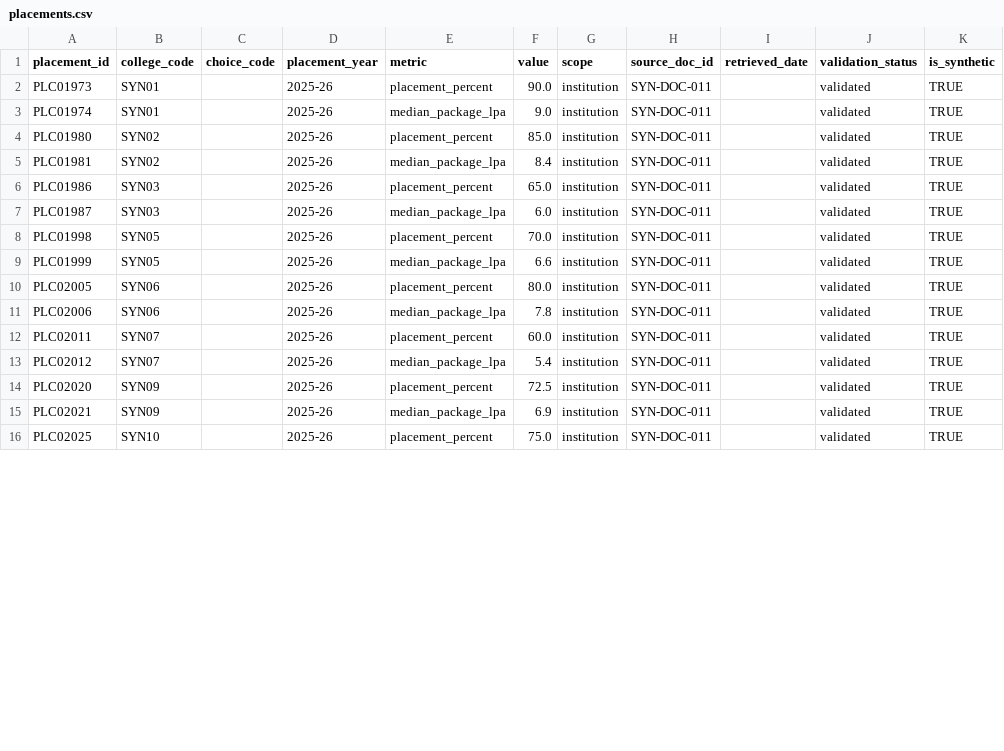
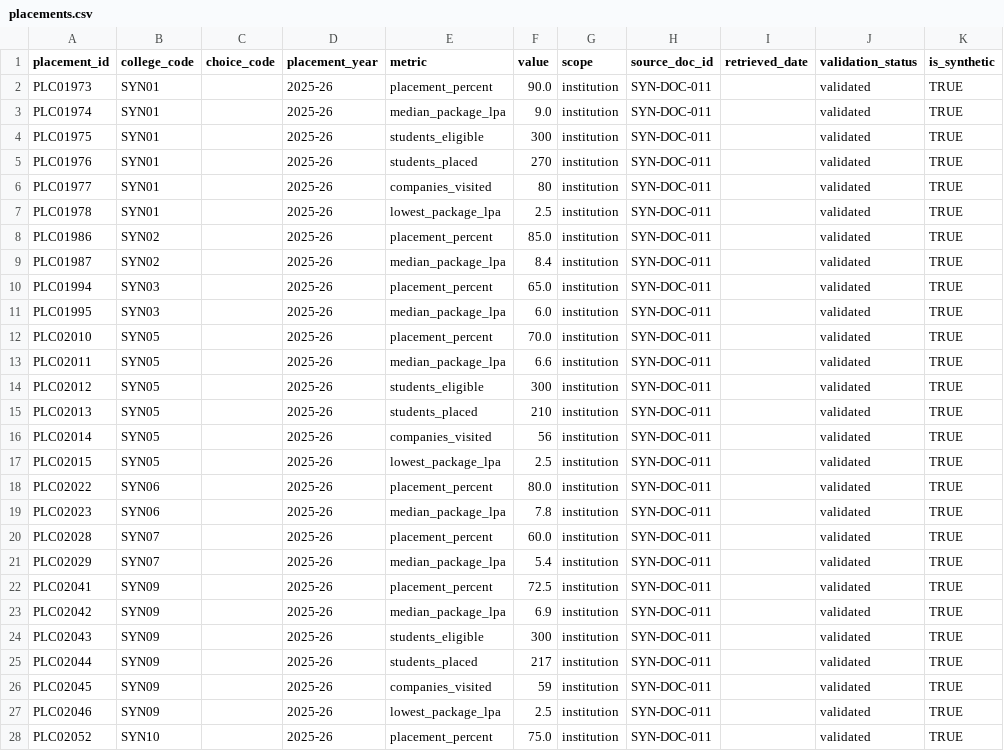
Before and after one commit to engineeringmathsbyprofnitin/mhtcet-college-advisor, a CSV file: data/synthetic/placements.csv, drawn as a sheet; only a part is shown; the diff covers the shown part only.

```diff
--- a/data/synthetic/placements.csv
+++ b/data/synthetic/placements.csv
@@ -3,14 +3,26 @@ PLC01973,SYN01,,2025-26,placement_percent,90.0,institution,SYN-DOC-011,,validate
 PLC01974,SYN01,,2025-26,median_package_lpa,9.0,institution,SYN-DOC-011,,validated,TRUE
-PLC01980,SYN02,,2025-26,placement_percent,85.0,institution,SYN-DOC-011,,validated,TRUE
-PLC01981,SYN02,,2025-26,median_package_lpa,8.4,institution,SYN-DOC-011,,validated,TRUE
-PLC01986,SYN03,,2025-26,placement_percent,65.0,institution,SYN-DOC-011,,validated,TRUE
-PLC01987,SYN03,,2025-26,median_package_lpa,6.0,institution,SYN-DOC-011,,validated,TRUE
-PLC01998,SYN05,,2025-26,placement_percent,70.0,institution,SYN-DOC-011,,validated,TRUE
-PLC01999,SYN05,,2025-26,median_package_lpa,6.6,institution,SYN-DOC-011,,validated,TRUE
-PLC02005,SYN06,,2025-26,placement_percent,80.0,institution,SYN-DOC-011,,validated,TRUE
-PLC02006,SYN06,,2025-26,median_package_lpa,7.8,institution,SYN-DOC-011,,validated,TRUE
-PLC02011,SYN07,,2025-26,placement_percent,60.0,institution,SYN-DOC-011,,validated,TRUE
-PLC02012,SYN07,,2025-26,median_package_lpa,5.4,institution,SYN-DOC-011,,validated,TRUE
-PLC02020,SYN09,,2025-26,placement_percent,72.5,institution,SYN-DOC-011,,validated,TRUE
-PLC02021,SYN09,,2025-26,median_package_lpa,6.9,institution,SYN-DOC-011,,validated,TRUE
-PLC02025,SYN10,,2025-26,placement_percent,75.0,institution,SYN-DOC-011,,validated,TRUE
+PLC01975,SYN01,,2025-26,students_eligible,300,institution,SYN-DOC-011,,validated,TRUE
+PLC01976,SYN01,,2025-26,students_placed,270,institution,SYN-DOC-011,,validated,TRUE
+PLC01977,SYN01,,2025-26,companies_visited,80,institution,SYN-DOC-011,,validated,TRUE
+PLC01978,SYN01,,2025-26,lowest_package_lpa,2.5,institution,SYN-DOC-011,,validated,TRUE
+PLC01986,SYN02,,2025-26,placement_percent,85.0,institution,SYN-DOC-011,,validated,TRUE
+PLC01987,SYN02,,2025-26,median_package_lpa,8.4,institution,SYN-DOC-011,,validated,TRUE
+PLC01994,SYN03,,2025-26,placement_percent,65.0,institution,SYN-DOC-011,,validated,TRUE
+PLC01995,SYN03,,2025-26,median_package_lpa,6.0,institution,SYN-DOC-011,,validated,TRUE
+PLC02010,SYN05,,2025-26,placement_percent,70.0,institution,SYN-DOC-011,,validated,TRUE
+PLC02011,SYN05,,2025-26,median_package_lpa,6.6,institution,SYN-DOC-011,,validated,TRUE
+PLC02012,SYN05,,2025-26,students_eligible,300,institution,SYN-DOC-011,,validated,TRUE
+PLC02013,SYN05,,2025-26,students_placed,210,institution,SYN-DOC-011,,validated,TRUE
+PLC02014,SYN05,,2025-26,companies_visited,56,institution,SYN-DOC-011,,validated,TRUE
+PLC02015,SYN05,,2025-26,lowest_package_lpa,2.5,institution,SYN-DOC-011,,validated,TRUE
+PLC02022,SYN06,,2025-26,placement_percent,80.0,institution,SYN-DOC-011,,validated,TRUE
+PLC02023,SYN06,,2025-26,median_package_lpa,7.8,institution,SYN-DOC-011,,validated,TRUE
+PLC02028,SYN07,,2025-26,placement_percent,60.0,institution,SYN-DOC-011,,validated,TRUE
+PLC02029,SYN07,,2025-26,median_package_lpa,5.4,institution,SYN-DOC-011,,validated,TRUE
+PLC02041,SYN09,,2025-26,placement_percent,72.5,institution,SYN-DOC-011,,validated,TRUE
+PLC02042,SYN09,,2025-26,median_package_lpa,6.9,institution,SYN-DOC-011,,validated,TRUE
+PLC02043,SYN09,,2025-26,students_eligible,300,institution,SYN-DOC-011,,validated,TRUE
+PLC02044,SYN09,,2025-26,students_placed,217,institution,SYN-DOC-011,,validated,TRUE
+PLC02045,SYN09,,2025-26,companies_visited,59,institution,SYN-DOC-011,,validated,TRUE
+PLC02046,SYN09,,2025-26,lowest_package_lpa,2.5,institution,SYN-DOC-011,,validated,TRUE
+PLC02052,SYN10,,2025-26,placement_percent,75.0,institution,SYN-DOC-011,,validated,TRUE
```
Also changed, not shown: 3 edited cells elsewhere in this file, data/synthetic/accreditation.csv, data/synthetic/fees.csv, 11 other files.
